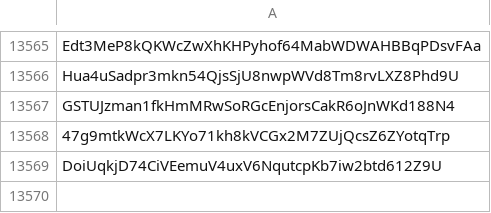
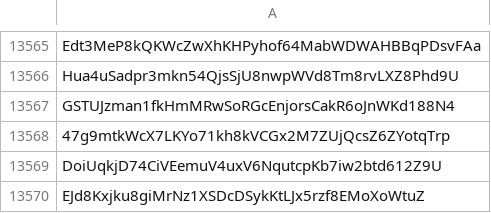
Before and after one commit to wavesplatform/waves-community, a CSV file: Scam tokens according to the opinion of Waves Community.csv, drawn as a sheet; only a part is shown, gaps mark what is left out.

Commit message:
Updates

```diff
--- a/Scam tokens according to the opinion of Waves Community.csv
+++ b/Scam tokens according to the opinion of Waves Community.csv
@@ -13569 +13569,2 @@ GSTUJzman1fkHmMRwSoRGcEnjorsCakR6oJnWKd188N4
 DoiUqkjD74CiVEemuV4uxV6NqutcpKb7iw2btd612Z9U
+EJd8Kxjku8giMrNz1XSDcDSykKtLJx5rzf8EMoXoWtuZ
```
